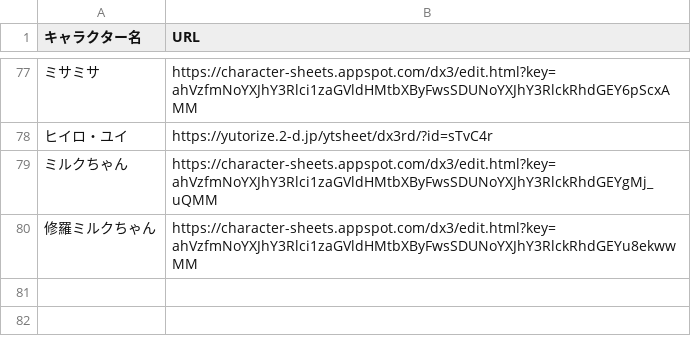
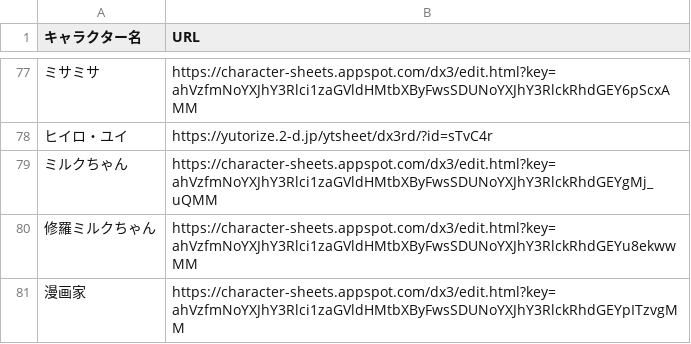
Before and after one commit to orga-itsuka-trpg/TRPG-OCL-Rule, a CSV file: character_sheet.csv, drawn as a sheet; only a part is shown, gaps mark what is left out; the diff names each change by its address in the sheet, - before the commit and + after, or states it on an @@ line.

Commit message:
Update character_sheet.csv

```diff
--- a/character_sheet.csv
+++ b/character_sheet.csv
+row 81: 漫画家 | https://character-sheets.appspot.com/dx3/edit.html?key=ahVzfmNoYXJhY3Rlci1zaGVldHMtbXByFwsSDUNoYXJhY3RlckRhdGEYpITzvgMM
```
